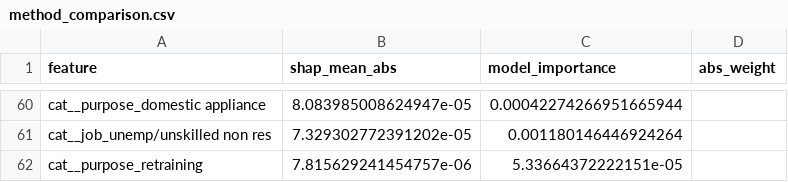
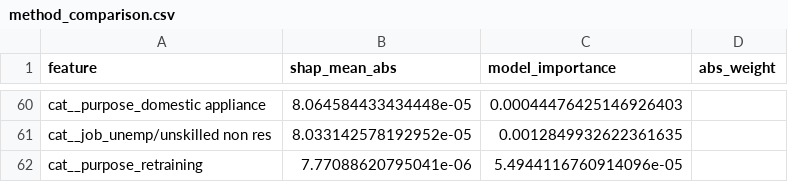
Before and after one commit to marshallmathers0/SHAPIFY, a CSV file: results/method_comparison.csv, drawn as a sheet; only a part is shown, gaps mark what is left out; the diff covers the shown part only; the diff names each change by its address in the sheet, - before the commit and + after, or states it on an @@ line.

```diff
--- a/results/method_comparison.csv
+++ b/results/method_comparison.csv
-B60 (shap_mean_abs): 8.083985008624947e-05
+B60 (shap_mean_abs): 8.064584433434448e-05
-C60 (model_importance): 0.00042274266951665944
+C60 (model_importance): 0.00044476425146926403
-B61 (shap_mean_abs): 7.329302772391202e-05
+B61 (shap_mean_abs): 8.033142578192952e-05
-C61 (model_importance): 0.001180146446924264
+C61 (model_importance): 0.0012849932622361635
-B62 (shap_mean_abs): 7.815629241454757e-06
+B62 (shap_mean_abs): 7.77088620795041e-06
-C62 (model_importance): 5.33664372222151e-05
+C62 (model_importance): 5.4944116760914096e-05
```
Also changed, not shown: 13 added rows, 13 removed rows and 102 edited cells elsewhere in this file, 22 other files.
